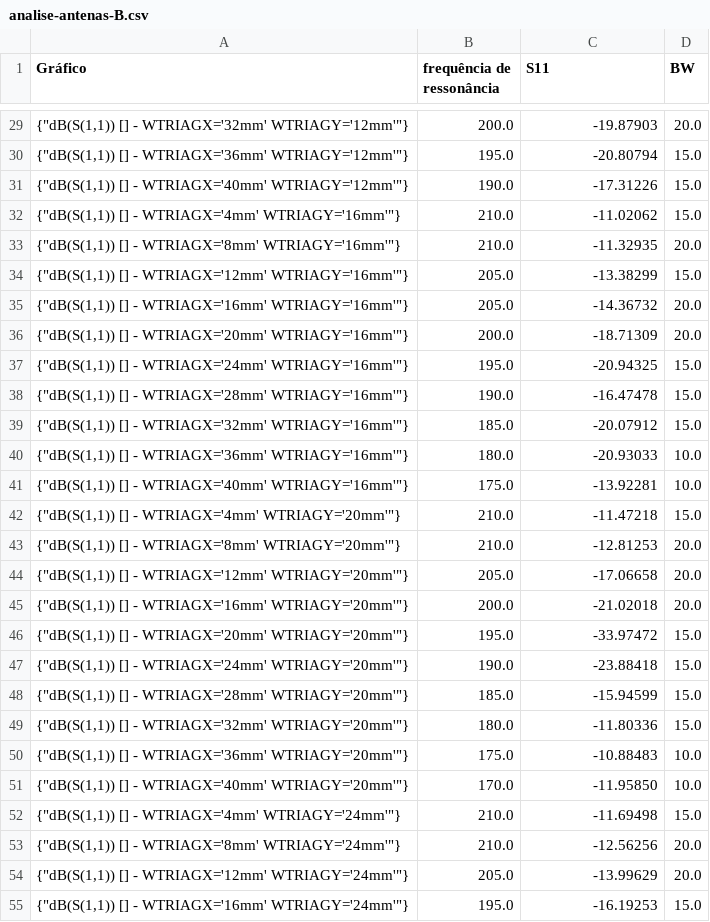
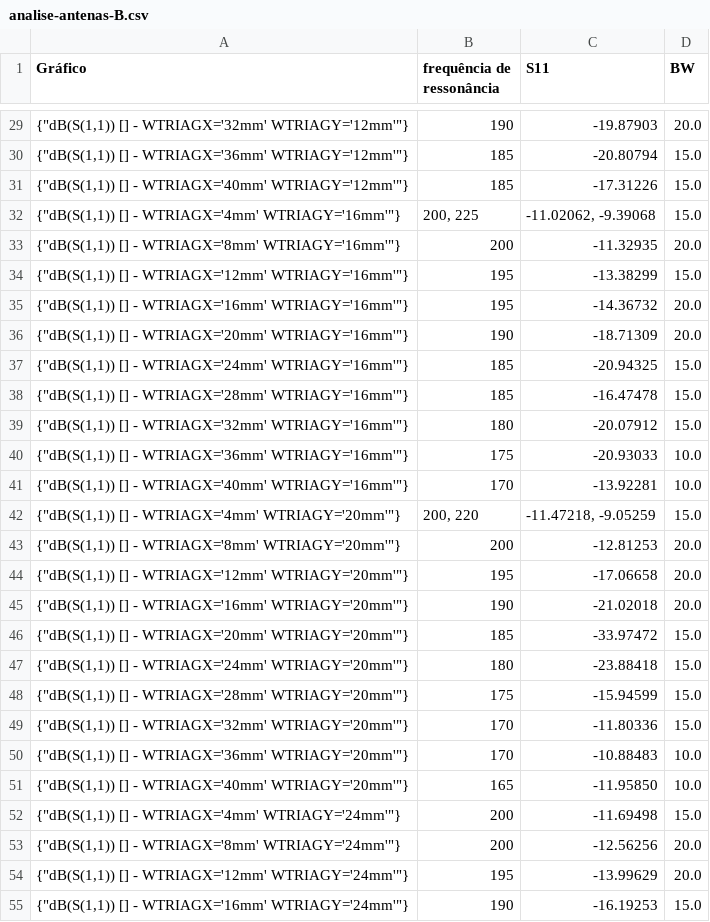
Before and after one commit to KamillyCarvalho/analiseGraficosAntenas, a CSV file: analise-antenas-B.csv, drawn as a sheet; only a part is shown, gaps mark what is left out; the diff covers the shown part only.

```diff
--- a/analise-antenas-B.csv
+++ b/analise-antenas-B.csv
@@ -29,27 +29,27 @@ Gráfico,frequência de ressonância,S11,BW
-"{""dB(S(1,1)) [] - WTRIAGX='32mm' WTRIAGY='12mm'""}",200.0,-19.87903,20.0
-"{""dB(S(1,1)) [] - WTRIAGX='36mm' WTRIAGY='12mm'""}",195.0,-20.80794,15.0
-"{""dB(S(1,1)) [] - WTRIAGX='40mm' WTRIAGY='12mm'""}",190.0,-17.31226,15.0
-"{""dB(S(1,1)) [] - WTRIAGX='4mm' WTRIAGY='16mm'""}",210.0,-11.02062,15.0
-"{""dB(S(1,1)) [] - WTRIAGX='8mm' WTRIAGY='16mm'""}",210.0,-11.32935,20.0
-"{""dB(S(1,1)) [] - WTRIAGX='12mm' WTRIAGY='16mm'""}",205.0,-13.38299,15.0
-"{""dB(S(1,1)) [] - WTRIAGX='16mm' WTRIAGY='16mm'""}",205.0,-14.36732,20.0
-"{""dB(S(1,1)) [] - WTRIAGX='20mm' WTRIAGY='16mm'""}",200.0,-18.71309,20.0
-"{""dB(S(1,1)) [] - WTRIAGX='24mm' WTRIAGY='16mm'""}",195.0,-20.94325,15.0
-"{""dB(S(1,1)) [] - WTRIAGX='28mm' WTRIAGY='16mm'""}",190.0,-16.47478,15.0
-"{""dB(S(1,1)) [] - WTRIAGX='32mm' WTRIAGY='16mm'""}",185.0,-20.07912,15.0
-"{""dB(S(1,1)) [] - WTRIAGX='36mm' WTRIAGY='16mm'""}",180.0,-20.93033,10.0
-"{""dB(S(1,1)) [] - WTRIAGX='40mm' WTRIAGY='16mm'""}",175.0,-13.92281,10.0
-"{""dB(S(1,1)) [] - WTRIAGX='4mm' WTRIAGY='20mm'""}",210.0,-11.47218,15.0
-"{""dB(S(1,1)) [] - WTRIAGX='8mm' WTRIAGY='20mm'""}",210.0,-12.81253,20.0
-"{""dB(S(1,1)) [] - WTRIAGX='12mm' WTRIAGY='20mm'""}",205.0,-17.06658,20.0
-"{""dB(S(1,1)) [] - WTRIAGX='16mm' WTRIAGY='20mm'""}",200.0,-21.02018,20.0
-"{""dB(S(1,1)) [] - WTRIAGX='20mm' WTRIAGY='20mm'""}",195.0,-33.97472,15.0
-"{""dB(S(1,1)) [] - WTRIAGX='24mm' WTRIAGY='20mm'""}",190.0,-23.88418,15.0
-"{""dB(S(1,1)) [] - WTRIAGX='28mm' WTRIAGY='20mm'""}",185.0,-15.94599,15.0
-"{""dB(S(1,1)) [] - WTRIAGX='32mm' WTRIAGY='20mm'""}",180.0,-11.80336,15.0
-"{""dB(S(1,1)) [] - WTRIAGX='36mm' WTRIAGY='20mm'""}",175.0,-10.88483,10.0
-"{""dB(S(1,1)) [] - WTRIAGX='40mm' WTRIAGY='20mm'""}",170.0,-11.95850,10.0
-"{""dB(S(1,1)) [] - WTRIAGX='4mm' WTRIAGY='24mm'""}",210.0,-11.69498,15.0
-"{""dB(S(1,1)) [] - WTRIAGX='8mm' WTRIAGY='24mm'""}",210.0,-12.56256,20.0
-"{""dB(S(1,1)) [] - WTRIAGX='12mm' WTRIAGY='24mm'""}",205.0,-13.99629,20.0
-"{""dB(S(1,1)) [] - WTRIAGX='16mm' WTRIAGY='24mm'""}",195.0,-16.19253,15.0
+"{""dB(S(1,1)) [] - WTRIAGX='32mm' WTRIAGY='12mm'""}",190,-19.87903,20.0
+"{""dB(S(1,1)) [] - WTRIAGX='36mm' WTRIAGY='12mm'""}",185,-20.80794,15.0
+"{""dB(S(1,1)) [] - WTRIAGX='40mm' WTRIAGY='12mm'""}",185,-17.31226,15.0
+"{""dB(S(1,1)) [] - WTRIAGX='4mm' WTRIAGY='16mm'""}","200, 225","-11.02062, -9.39068",15.0
+"{""dB(S(1,1)) [] - WTRIAGX='8mm' WTRIAGY='16mm'""}",200,-11.32935,20.0
+"{""dB(S(1,1)) [] - WTRIAGX='12mm' WTRIAGY='16mm'""}",195,-13.38299,15.0
+"{""dB(S(1,1)) [] - WTRIAGX='16mm' WTRIAGY='16mm'""}",195,-14.36732,20.0
+"{""dB(S(1,1)) [] - WTRIAGX='20mm' WTRIAGY='16mm'""}",190,-18.71309,20.0
+"{""dB(S(1,1)) [] - WTRIAGX='24mm' WTRIAGY='16mm'""}",185,-20.94325,15.0
+"{""dB(S(1,1)) [] - WTRIAGX='28mm' WTRIAGY='16mm'""}",185,-16.47478,15.0
+"{""dB(S(1,1)) [] - WTRIAGX='32mm' WTRIAGY='16mm'""}",180,-20.07912,15.0
+"{""dB(S(1,1)) [] - WTRIAGX='36mm' WTRIAGY='16mm'""}",175,-20.93033,10.0
+"{""dB(S(1,1)) [] - WTRIAGX='40mm' WTRIAGY='16mm'""}",170,-13.92281,10.0
+"{""dB(S(1,1)) [] - WTRIAGX='4mm' WTRIAGY='20mm'""}","200, 220","-11.47218, -9.05259",15.0
+"{""dB(S(1,1)) [] - WTRIAGX='8mm' WTRIAGY='20mm'""}",200,-12.81253,20.0
+"{""dB(S(1,1)) [] - WTRIAGX='12mm' WTRIAGY='20mm'""}",195,-17.06658,20.0
+"{""dB(S(1,1)) [] - WTRIAGX='16mm' WTRIAGY='20mm'""}",190,-21.02018,20.0
+"{""dB(S(1,1)) [] - WTRIAGX='20mm' WTRIAGY='20mm'""}",185,-33.97472,15.0
+"{""dB(S(1,1)) [] - WTRIAGX='24mm' WTRIAGY='20mm'""}",180,-23.88418,15.0
+"{""dB(S(1,1)) [] - WTRIAGX='28mm' WTRIAGY='20mm'""}",175,-15.94599,15.0
+"{""dB(S(1,1)) [] - WTRIAGX='32mm' WTRIAGY='20mm'""}",170,-11.80336,15.0
+"{""dB(S(1,1)) [] - WTRIAGX='36mm' WTRIAGY='20mm'""}",170,-10.88483,10.0
+"{""dB(S(1,1)) [] - WTRIAGX='40mm' WTRIAGY='20mm'""}",165,-11.95850,10.0
+"{""dB(S(1,1)) [] - WTRIAGX='4mm' WTRIAGY='24mm'""}",200,-11.69498,15.0
+"{""dB(S(1,1)) [] - WTRIAGX='8mm' WTRIAGY='24mm'""}",200,-12.56256,20.0
+"{""dB(S(1,1)) [] - WTRIAGX='12mm' WTRIAGY='24mm'""}",195,-13.99629,20.0
+"{""dB(S(1,1)) [] - WTRIAGX='16mm' WTRIAGY='24mm'""}",190,-16.19253,15.0
```
Also changed, not shown: 115 edited cells elsewhere in this file, analise-antenas-A.csv, 1 other file.
